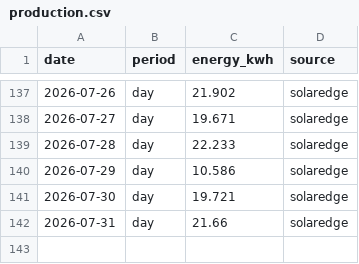
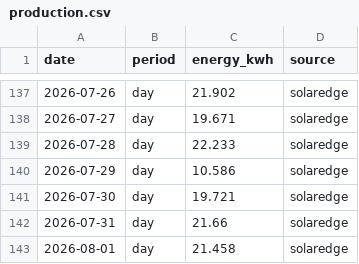
Before and after one commit to keilin/solar-edge, a CSV file: data/production.csv, drawn as a sheet; only a part is shown, gaps mark what is left out.

```diff
--- a/data/production.csv
+++ b/data/production.csv
@@ -142 +142,2 @@ date,period,energy_kwh,source
 2026-07-31,day,21.66,solaredge
+2026-08-01,day,21.458,solaredge
```
Also changed, not shown: 1 other file.
